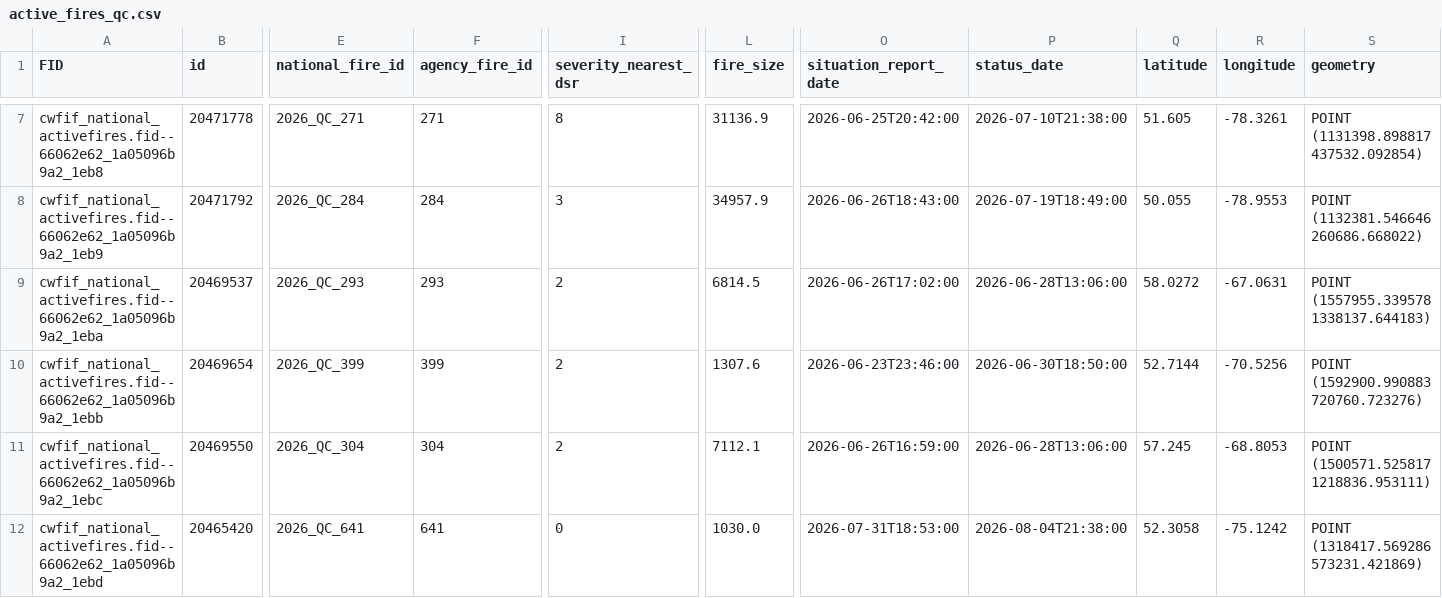
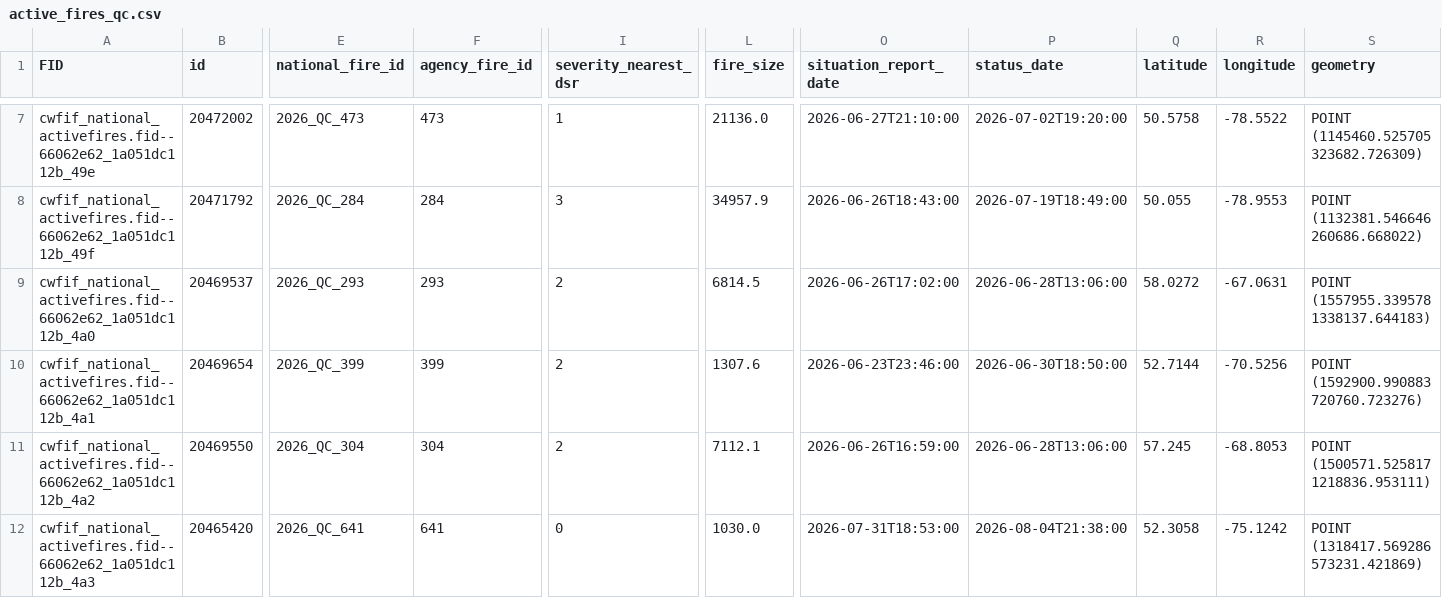
Before and after one commit to jagius/cda-air-quality-compiler, a CSV file: docs/active_fires_qc.csv, drawn as a sheet; only a part is shown, gaps mark what is left out; the diff covers the shown part only; the diff names each change by its address in the sheet, - before the commit and + after, or states it on an @@ line.

```diff
--- a/docs/active_fires_qc.csv
+++ b/docs/active_fires_qc.csv
-A7 (FID): cwfif_national_activefires.fid--66062e62_1a05096b9a2_1eb8
+A7 (FID): cwfif_national_activefires.fid--66062e62_1a051dc112b_49e
-B7 (id): 20471778
+B7 (id): 20472002
-E7 (national_fire_id): 2026_QC_271
+E7 (national_fire_id): 2026_QC_473
-F7 (agency_fire_id): 271
+F7 (agency_fire_id): 473
-I7 (severity_nearest_dsr): 8
+I7 (severity_nearest_dsr): 1
-L7 (fire_size): 31136.9
+L7 (fire_size): 21136.0
-O7 (situation_report_date): 2026-06-25T20:42:00
+O7 (situation_report_date): 2026-06-27T21:10:00
-P7 (status_date): 2026-07-10T21:38:00
+P7 (status_date): 2026-07-02T19:20:00
-Q7 (latitude): 51.605
+Q7 (latitude): 50.5758
-R7 (longitude): -78.3261
+R7 (longitude): -78.5522
-S7 (geometry): POINT (1131398.898817 437532.092854)
+S7 (geometry): POINT (1145460.525705 323682.726309)
-A8 (FID): cwfif_national_activefires.fid--66062e62_1a05096b9a2_1eb9
+A8 (FID): cwfif_national_activefires.fid--66062e62_1a051dc112b_49f
-A9 (FID): cwfif_national_activefires.fid--66062e62_1a05096b9a2_1eba
+A9 (FID): cwfif_national_activefires.fid--66062e62_1a051dc112b_4a0
-A10 (FID): cwfif_national_activefires.fid--66062e62_1a05096b9a2_1ebb
+A10 (FID): cwfif_national_activefires.fid--66062e62_1a051dc112b_4a1
-A11 (FID): cwfif_national_activefires.fid--66062e62_1a05096b9a2_1ebc
+A11 (FID): cwfif_national_activefires.fid--66062e62_1a051dc112b_4a2
-A12 (FID): cwfif_national_activefires.fid--66062e62_1a05096b9a2_1ebd
+A12 (FID): cwfif_national_activefires.fid--66062e62_1a051dc112b_4a3
```
Also changed, not shown: 3 added rows, 3 removed rows and 42 edited cells elsewhere in this file, docs/active_fires.csv, docs/active_fires_bc.csv, 8 other files.
